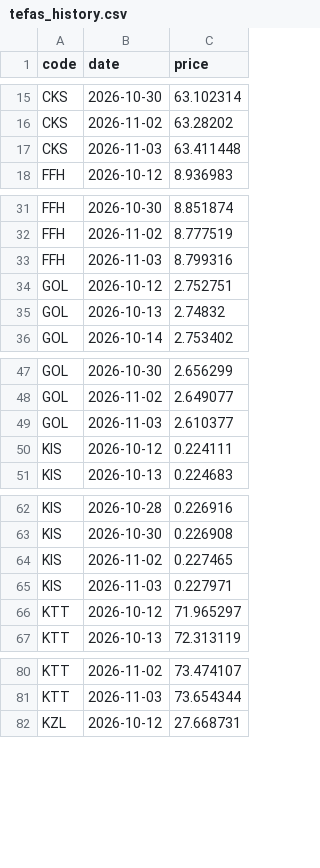
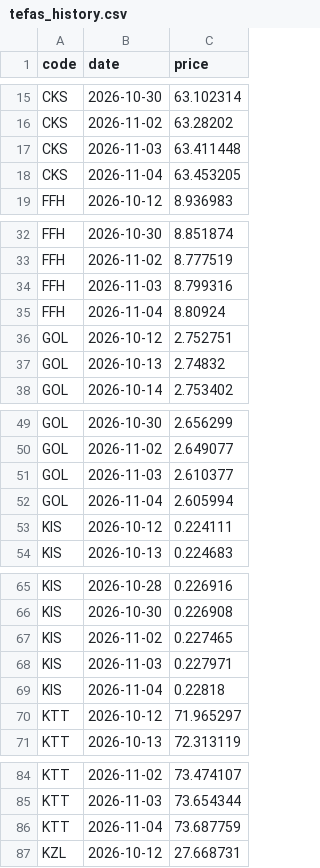
Before and after one commit to omeroztanbcn-spec/tefas-prices, a CSV file: tefas_history.csv, drawn as a sheet; only a part is shown, gaps mark what is left out; the diff covers the shown part only.

```diff
--- a/tefas_history.csv
+++ b/tefas_history.csv
@@ -17,2 +17,3 @@ CKS,2026-11-02,63.28202
 CKS,2026-11-03,63.411448
+CKS,2026-11-04,63.453205
 FFH,2026-10-12,8.936983
@@ -33,2 +34,3 @@ FFH,2026-11-02,8.777519
 FFH,2026-11-03,8.799316
+FFH,2026-11-04,8.80924
 GOL,2026-10-12,2.752751
@@ -49,2 +51,3 @@ GOL,2026-11-02,2.649077
 GOL,2026-11-03,2.610377
+GOL,2026-11-04,2.605994
 KIS,2026-10-12,0.224111
@@ -65,2 +68,3 @@ KIS,2026-11-02,0.227465
 KIS,2026-11-03,0.227971
+KIS,2026-11-04,0.22818
 KTT,2026-10-12,71.965297
@@ -81,2 +85,3 @@ KTT,2026-11-02,73.474107
 KTT,2026-11-03,73.654344
+KTT,2026-11-04,73.687759
 KZL,2026-10-12,27.668731
```
Also changed, not shown: 2 added rows elsewhere in this file, tefas_latest.csv.
